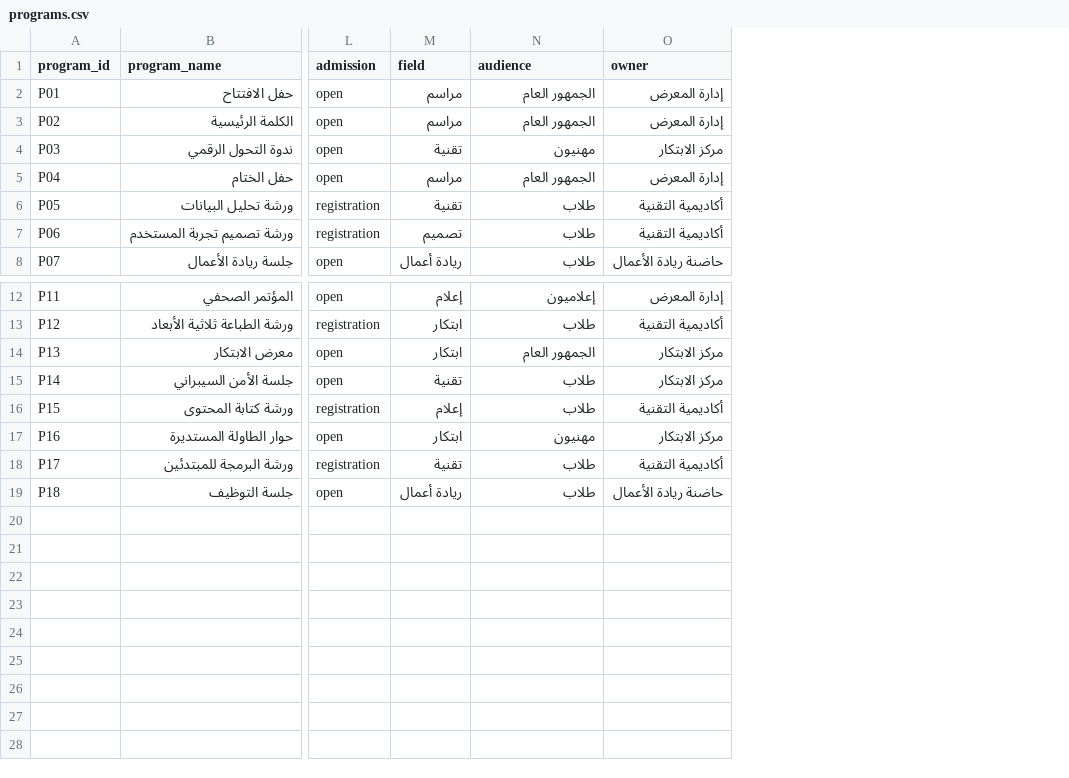
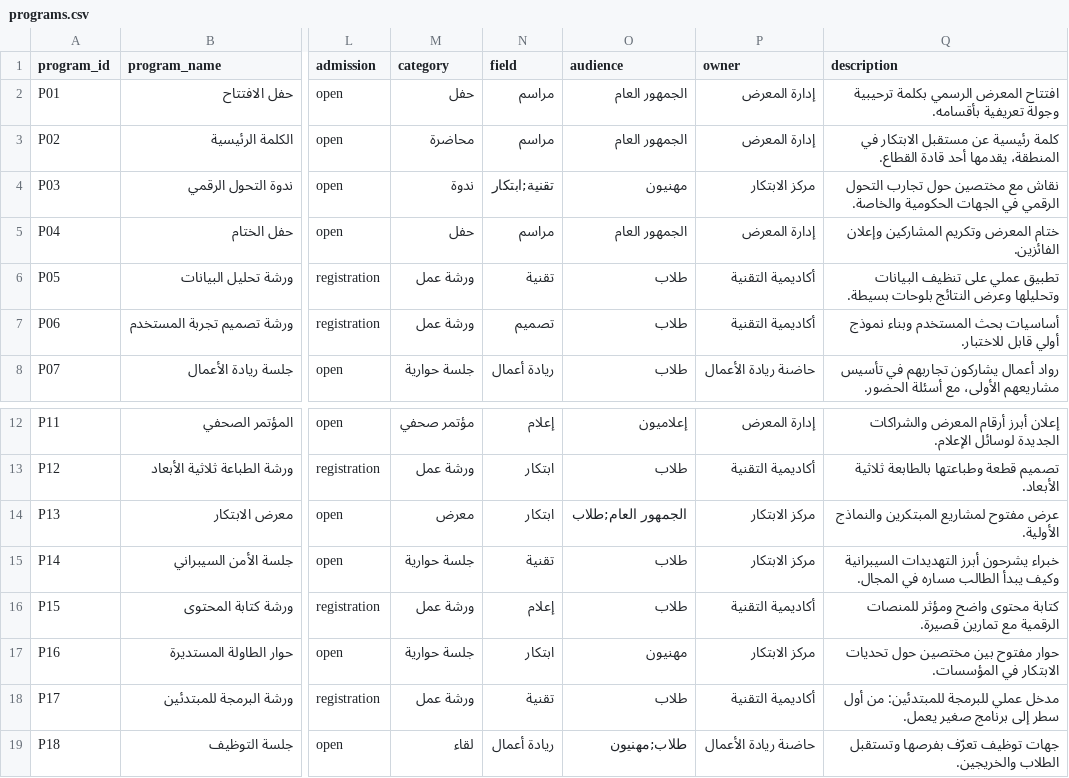
Before and after one commit to JanaAlzobidi/Plantix, a CSV file: data/programs.csv, drawn as a sheet; only a part is shown, gaps mark what is left out; addresses are those after the commit; the diff names each change by its address in the sheet, - before the commit and + after, or states it on an @@ line.

```diff
--- a/data/programs.csv
+++ b/data/programs.csv
+column M (category), rows 2-8: حفل | محاضرة | ندوة | حفل | ورشة عمل | ورشة عمل | جلسة حوارية; rows 12-19: مؤتمر صحفي | ورشة عمل | معرض | جلسة حوارية | ورشة عمل | جلسة حوارية | ورشة عمل | لقاء
+column Q (description), rows 2-8: افتتاح المعرض الرسمي بكلمة ترحيبية وجولة تعريفية بأقسامه. | كلمة رئيسية عن مستقبل الابتكار في المنطقة، يقدمها أحد قادة القطاع. | نقاش مع مختصين حول تجارب التحول الرقمي في الجهات الحكومية والخاصة. | ختام المعرض وتكريم المشاركين وإعلان الفائزين. | تطبيق عملي على تنظيف البيانات وتحليلها وعرض النتائج بلوحات بسيطة. | أساسيات بحث المستخدم وبناء نموذج أولي قابل للاختبار. | رواد أعمال يشاركون تجاربهم في تأسيس مشاريعهم الأولى، مع أسئلة الحضور.; rows 12-19: إعلان أبرز أرقام المعرض والشراكات الجديدة لوسائل الإعلام. | تصميم قطعة وطباعتها بالطابعة ثلاثية الأبعاد. | عرض مفتوح لمشاريع المبتكرين والنماذج الأولية. | خبراء يشرحون أبرز التهديدات السيبرانية وكيف يبدأ الطالب مساره في المجال. | كتابة محتوى واضح ومؤثر للمنصات الرقمية مع تمارين قصيرة. | حوار مفتوح بين مختصين حول تحديات الابتكار في المؤسسات. | مدخل عملي للبرمجة للمبتدئين: من أول سطر إلى برنامج صغير يعمل. | جهات توظيف تعرّف بفرصها وتستقبل الطلاب والخريجين.
-N4 (field): تقنية
+N4 (field): تقنية;ابتكار
-O14 (audience): الجمهور العام
+O14 (audience): الجمهور العام;طلاب
-O19 (audience): طلاب
+O19 (audience): طلاب;مهنيون
```
Also changed, not shown: data/attendance_history.csv.
